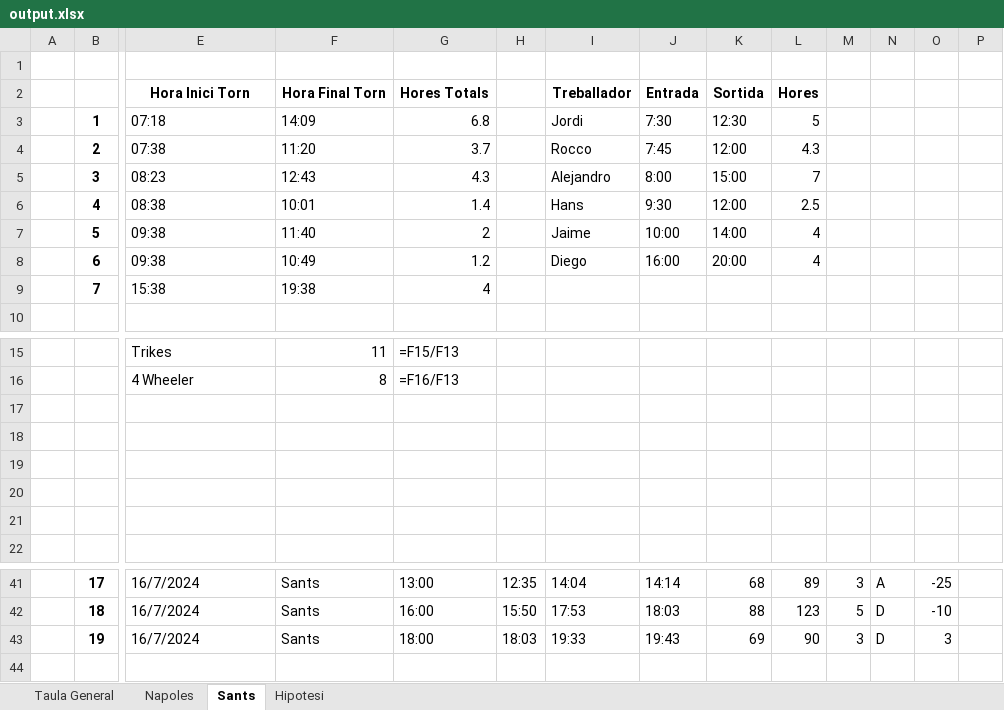
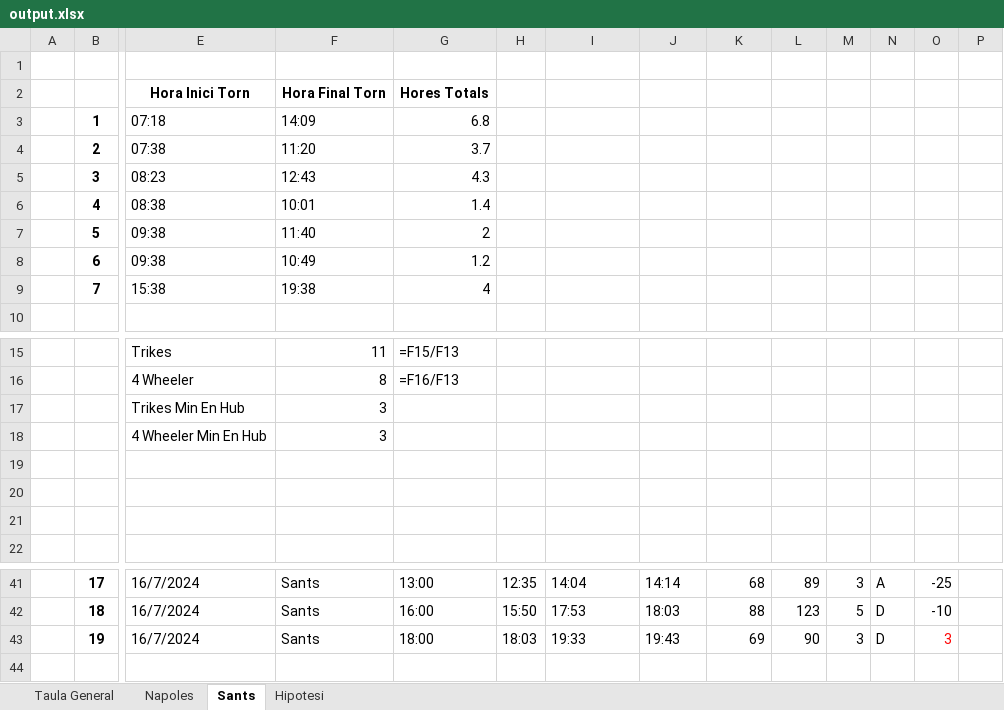
Before and after one commit to Nilpomarol/CargoBiciHorario, an Excel workbook: output.xlsx, sheet Sants, drawn as a sheet; only a part is shown, gaps mark what is left out; values as stored, in another font and other column widths than the file's, no borders; formulas without a stored value are shown as written; rows hold the shown columns only; the diff names each change by its address in the sheet, - before the commit and + after, or states it on an @@ line.

```diff
--- a/output.xlsx (sheet Sants)
+++ b/output.xlsx (sheet Sants)
-I2: Treballador
+I2: (empty)
-J2: Entrada
+J2: (empty)
-K2: Sortida
+K2: (empty)
-L2: Hores
+L2: (empty)
-I3: Jordi
+I3: (empty)
-J3: 7:30
+J3: (empty)
-K3: 12:30
+K3: (empty)
-L3: 5
+L3: (empty)
-I4: Rocco
+I4: (empty)
-J4: 7:45
+J4: (empty)
-K4: 12:00
+K4: (empty)
-L4: 4.3
+L4: (empty)
-I5: Alejandro
+I5: (empty)
-J5: 8:00
+J5: (empty)
-K5: 15:00
+K5: (empty)
-L5: 7
+L5: (empty)
-I6: Hans
+I6: (empty)
-J6: 9:30
+J6: (empty)
-K6: 12:00
+K6: (empty)
-L6: 2.5
+L6: (empty)
-I7: Jaime
+I7: (empty)
-J7: 10:00
+J7: (empty)
-K7: 14:00
+K7: (empty)
-L7:L8: 4
+L7:L8: (empty)
-I8: Diego
+I8: (empty)
-J8: 16:00
+J8: (empty)
-K8: 20:00
+K8: (empty)
-row 17: (empty)
+row 17:  |  | Trikes Min En Hub | 3
-row 18: (empty)
+row 18:  |  | 4 Wheeler Min En Hub | 3
-O43 text colour: black
+O43 text colour: #FF0000
```
Also changed, not shown: sheet Napoles, 1 other file.
